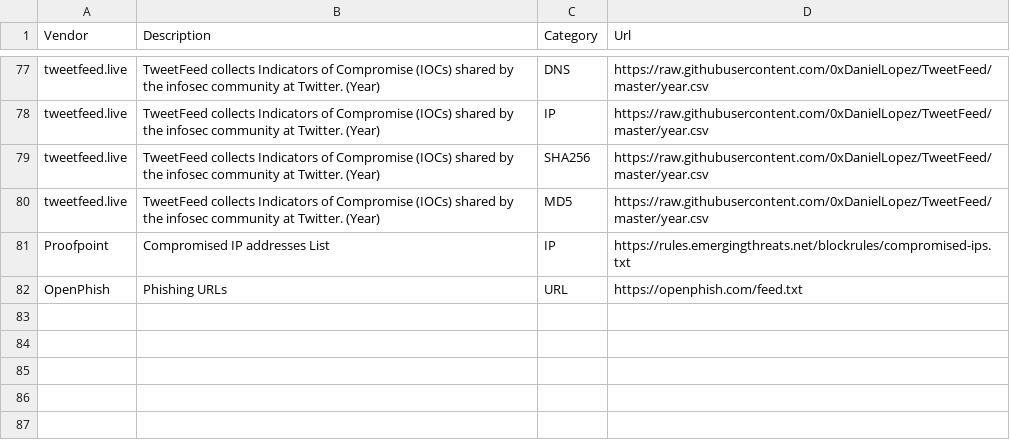
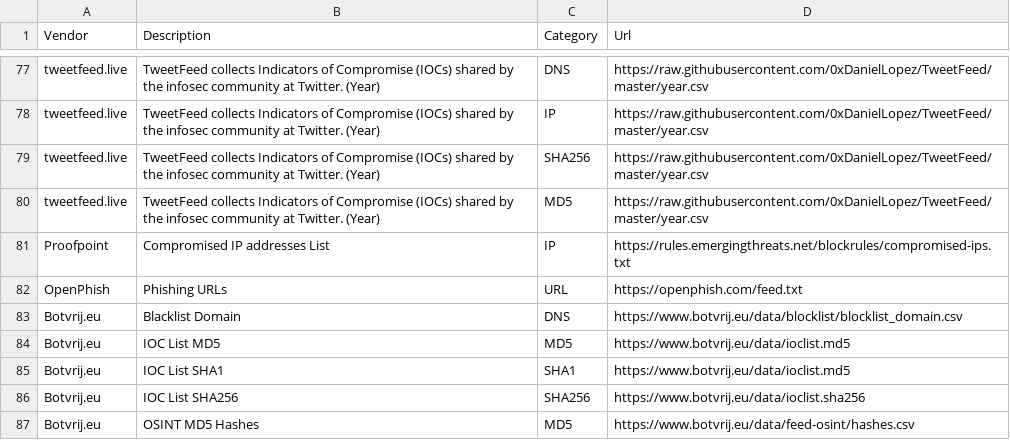
Before and after one commit to Bert-JanP/Open-Source-Threat-Intel-Feeds, a CSV file: ThreatIntelFeeds.csv, drawn as a sheet; only a part is shown, gaps mark what is left out; the diff names each change by its address in the sheet, - before the commit and + after, or states it on an @@ line.

Commit message:
Add Botvrij

```diff
--- a/ThreatIntelFeeds.csv
+++ b/ThreatIntelFeeds.csv
+row 83: Botvrij.eu | Blacklist Domain | DNS | https://www.botvrij.eu/data/blocklist/blocklist_domain.csv
+row 84: Botvrij.eu | IOC List MD5 | MD5 | https://www.botvrij.eu/data/ioclist.md5
+row 85: Botvrij.eu | IOC List SHA1 | SHA1 | https://www.botvrij.eu/data/ioclist.md5
+row 86: Botvrij.eu | IOC List SHA256 | SHA256 | https://www.botvrij.eu/data/ioclist.sha256
+row 87: Botvrij.eu | OSINT MD5 Hashes | MD5 | https://www.botvrij.eu/data/feed-osint/hashes.csv
```
Also changed, not shown: 2 other files.
